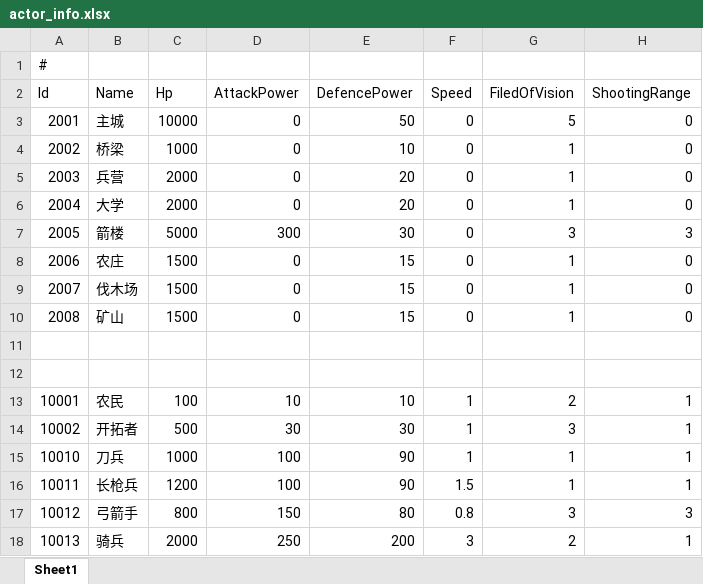
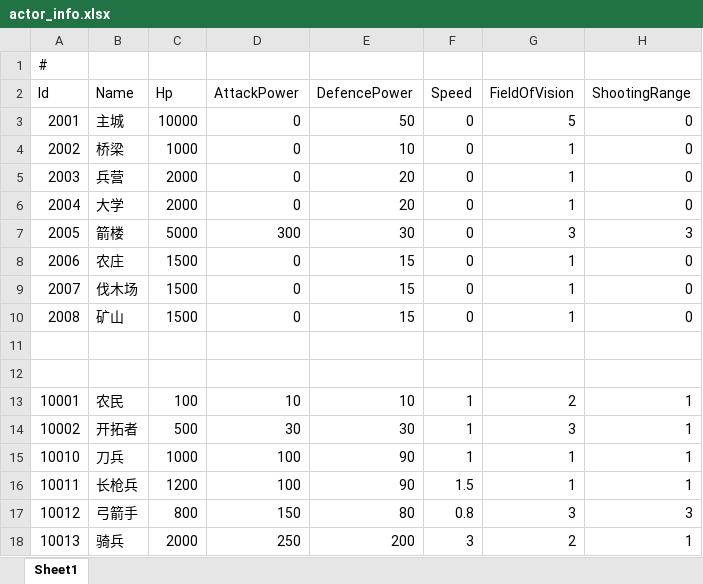
Before and after one commit to footman136/hexmap-democlient, an Excel workbook: Assets/StreamingAssets/Data/actor_info.xlsx, sheet Sheet1, drawn as a sheet; values as stored, in another font and other column widths than the file's, no borders; the diff names each change by its address in the sheet, - before the commit and + after, or states it on an @@ line.

```diff
--- a/Assets/StreamingAssets/Data/actor_info.xlsx (sheet Sheet1)
+++ b/Assets/StreamingAssets/Data/actor_info.xlsx (sheet Sheet1)
-G2: FiledOfVision
+G2: FieldOfVision
```
Also changed, not shown: Assets/StreamingAssets/Data/command_id.xlsx, 39 other files.
